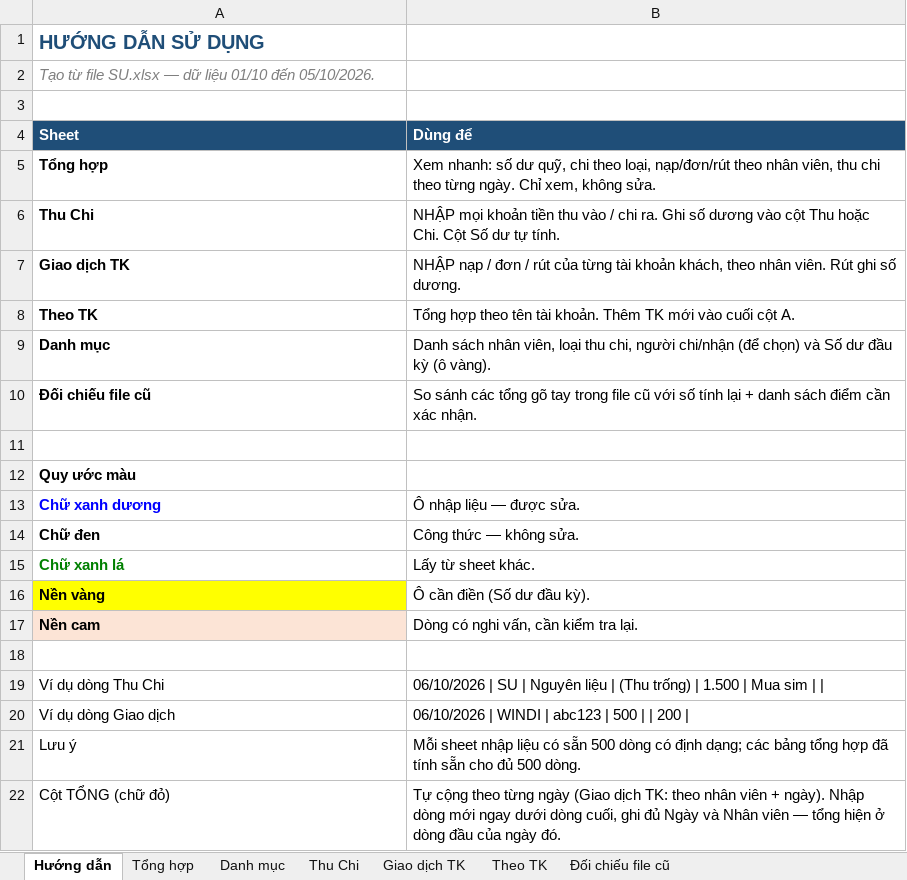
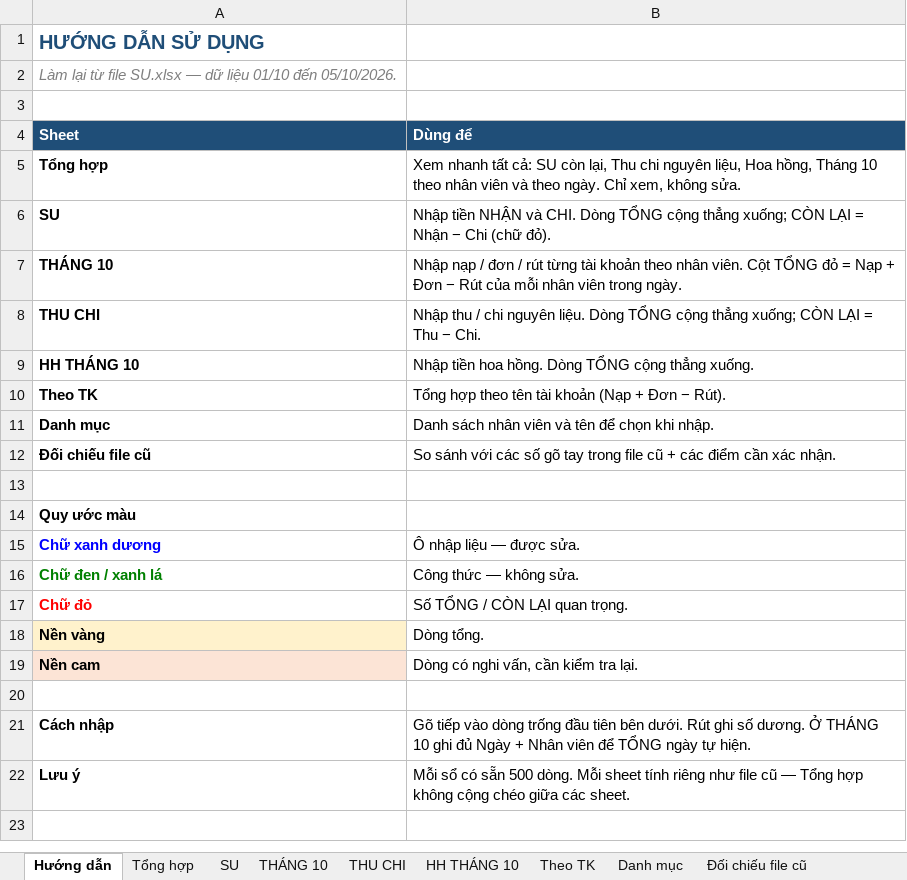
Before and after one commit to Thuyphungleadby/leadby, an Excel workbook: SoTheoDoiThuChi_T10_2026.xlsx, sheet Hướng dẫn, drawn as a sheet; values as stored, in another font and other column widths than the file's, no borders; removed rows and columns are numbered as before the commit, all else as after; the diff names each change by its address in the sheet, - before the commit and + after, or states it on an @@ line.

```diff
--- a/SoTheoDoiThuChi_T10_2026.xlsx (sheet Hướng dẫn)
+++ b/SoTheoDoiThuChi_T10_2026.xlsx (sheet Hướng dẫn)
-sheet tab: Thu Chi
+sheet tab: THÁNG 10
-sheet tab: Giao dịch TK
+sheet tab: THU CHI
+sheet tab: SU
+sheet tab: HH THÁNG 10
@@ sheet tab order changed: Hướng dẫn | Tổng hợp | SU | THÁNG 10 | THU CHI | HH THÁNG 10 | Theo TK | Danh mục | Đối chiếu file cũ @@
-A2 (Sheet): Tạo từ file…
+A2 (Sheet): Làm lại từ file…
-B5 (Dùng để): Xem nhanh: số dư quỹ, chi theo loại, nạp/đơn/rút theo nhân viên, thu chi theo từng ngày. Chỉ…
+B5 (Dùng để): Xem nhanh tất cả: SU còn lại, Thu chi nguyên liệu, Hoa hồng, Tháng 10 theo nhân viên và theo ngày. Chỉ…
-row 6: Thu Chi | NHẬP mọi khoản tiền thu vào / chi ra. Ghi số dương vào cột Thu hoặc Chi. Cột Số dư tự tính.
-row 7: Giao dịch TK | NHẬP nạp / đơn / rút của từng tài khoản khách, theo nhân viên. Rút ghi số dương.
+row 6: SU | Nhập tiền NHẬN và CHI. Dòng TỔNG cộng thẳng xuống; CÒN LẠI = Nhận − Chi (chữ đỏ).
+row 7: THÁNG 10 | Nhập nạp / đơn / rút từng tài khoản theo nhân viên. Cột TỔNG đỏ = Nạp + Đơn − Rút của mỗi nhân viên trong ngày.
+row 8: THU CHI | Nhập thu / chi nguyên liệu. Dòng TỔNG cộng thẳng xuống; CÒN LẠI = Thu − Chi.
+row 9: HH THÁNG 10 | Nhập tiền hoa hồng. Dòng TỔNG cộng thẳng xuống.
-B10 (Dùng để): …tên tài khoản. Thêm TK mới vào cuối cột A.
+B10 (Dùng để): …tên tài khoản (Nạp + Đơn − Rút).
-B11 (Dùng để): …sách nhân viên, loại thu chi, người chi/nhận (để chọn) và Số dư đầu kỳ (ô vàng).
+B11 (Dùng để): …sách nhân viên và tên để chọn khi nhập.
-B12 (Dùng để): So sánh các tổng gõ tay trong file cũ với số tính lại + danh sách điểm cần…
+B12 (Dùng để): So sánh với các số gõ tay trong file cũ + các điểm cần…
-A16 (Sheet): Chữ đen
+A16 (Sheet): Chữ đen / xanh lá
-A16 text colour: black
+A16 text colour: #008000
-row 15: Chữ xanh lá | Lấy từ sheet khác.
+row 17: Chữ đỏ | Số TỔNG / CÒN LẠI quan trọng.
-A18 fill: #FFFF00
+A18 fill: #FFF2CC
-B18 (Dùng để): Ô cần điền (Số dư đầu kỳ).
+B18 (Dùng để): Dòng tổng.
-row 19: Ví dụ dòng Thu Chi | 06/10/2026 | SU | Nguyên liệu | (Thu trống) | 1.500 | Mua sim
-row 20: Ví dụ dòng Giao dịch | 06/10/2026 | WINDI | abc123 | 500 | | 200
+row 21: Cách nhập | Gõ tiếp vào dòng trống đầu tiên bên dưới. Rút ghi số dương. Ở THÁNG 10 ghi đủ Ngày + Nhân viên để TỔNG ngày tự hiện.
-A22 bold: off
+A22 bold: on
-B22 (Dùng để): Mỗi sheet nhập liệu có sẵn 500 dòng có định dạng; các bảng tổng hợp đã tính sẵn cho đủ 500 dòng.
+B22 (Dùng để): Mỗi sổ có sẵn 500 dòng. Mỗi sheet tính riêng như file cũ — Tổng hợp không cộng chéo giữa các sheet.
-row 22: Cột TỔNG (chữ đỏ) | Tự cộng theo từng ngày (Giao dịch TK: theo nhân viên + ngày). Nhập dòng mới ngay dưới dòng cuối, ghi đủ Ngày và Nhân viên — tổng hiện ở dòng đầu của ngày đó.
```
Also changed, not shown: sheet THÁNG 10, sheet THU CHI, sheet Tổng hợp, sheet Danh mục, sheet Đối chiếu file cũ, formulas that keep their value, charts or pictures.
